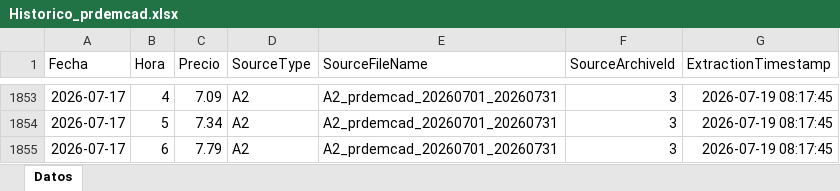
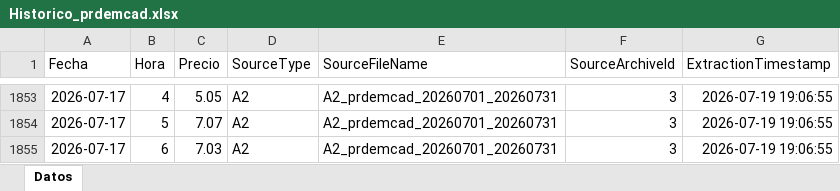
Before and after one commit to javiglejun/esios-prdemcad-histor, an Excel workbook: Historico_prdemcad.xlsx, sheet Datos, drawn as a sheet; only a part is shown, gaps mark what is left out; values as stored, in another font and other column widths than the file's, no borders; the diff covers the shown part only; the diff names each change by its address in the sheet, - before the commit and + after, or states it on an @@ line.

```diff
--- a/Historico_prdemcad.xlsx (sheet Datos)
+++ b/Historico_prdemcad.xlsx (sheet Datos)
-C1853 (Precio): 7.09
+C1853 (Precio): 5.05
-G1853:G1855 (ExtractionTimestamp): 2026-07-19 08:17:45
+G1853:G1855 (ExtractionTimestamp): 2026-07-19 19:06:55
-C1854 (Precio): 7.34
+C1854 (Precio): 7.07
-C1855 (Precio): 7.79
+C1855 (Precio): 7.03
```
Also changed, not shown: other rows of this sheet, 1 other file.
